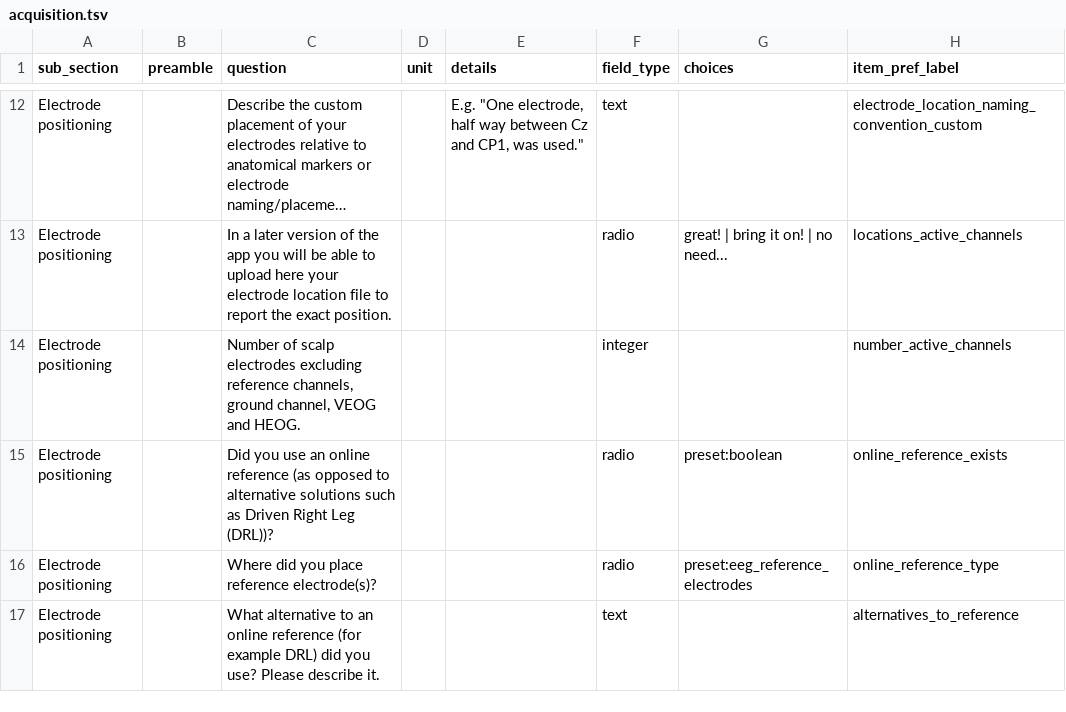
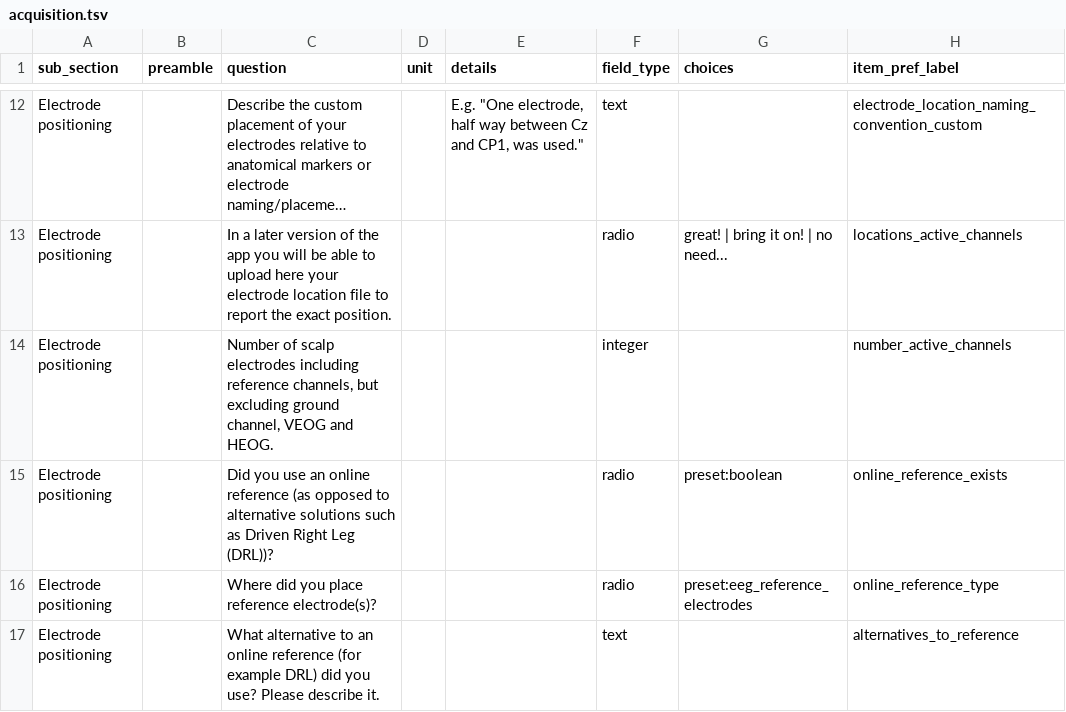
Before and after one commit to INCF/artem-is, a TSV file: inputs/tsv/acquisition.tsv, drawn as a sheet; only a part is shown, gaps mark what is left out; long unchanged cells end in …; the diff names each change by its address in the sheet, - before the commit and + after, or states it on an @@ line.

Commit message:
Update spreadsheets

```diff
--- a/inputs/tsv/acquisition.tsv
+++ b/inputs/tsv/acquisition.tsv
-C14 (question): …scalp electrodes excluding reference channels, ground channel,…
+C14 (question): …scalp electrodes including reference channels, but excluding ground channel,…
```
Also changed, not shown: outputs/artemis.tsv.
